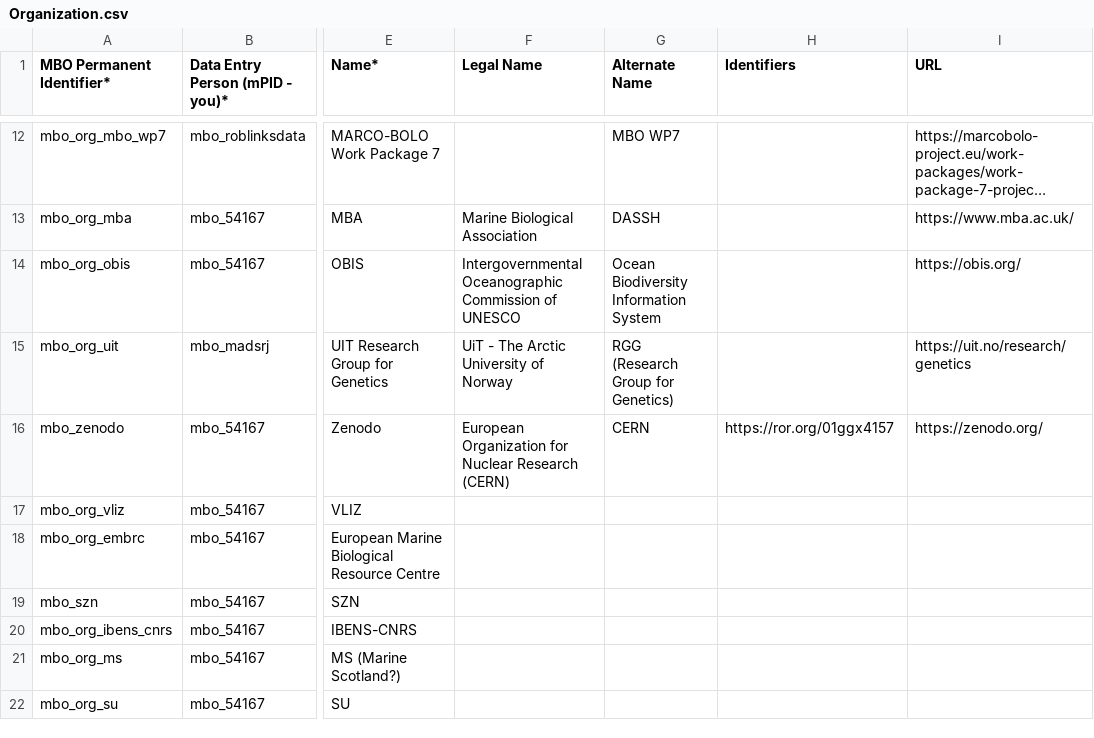
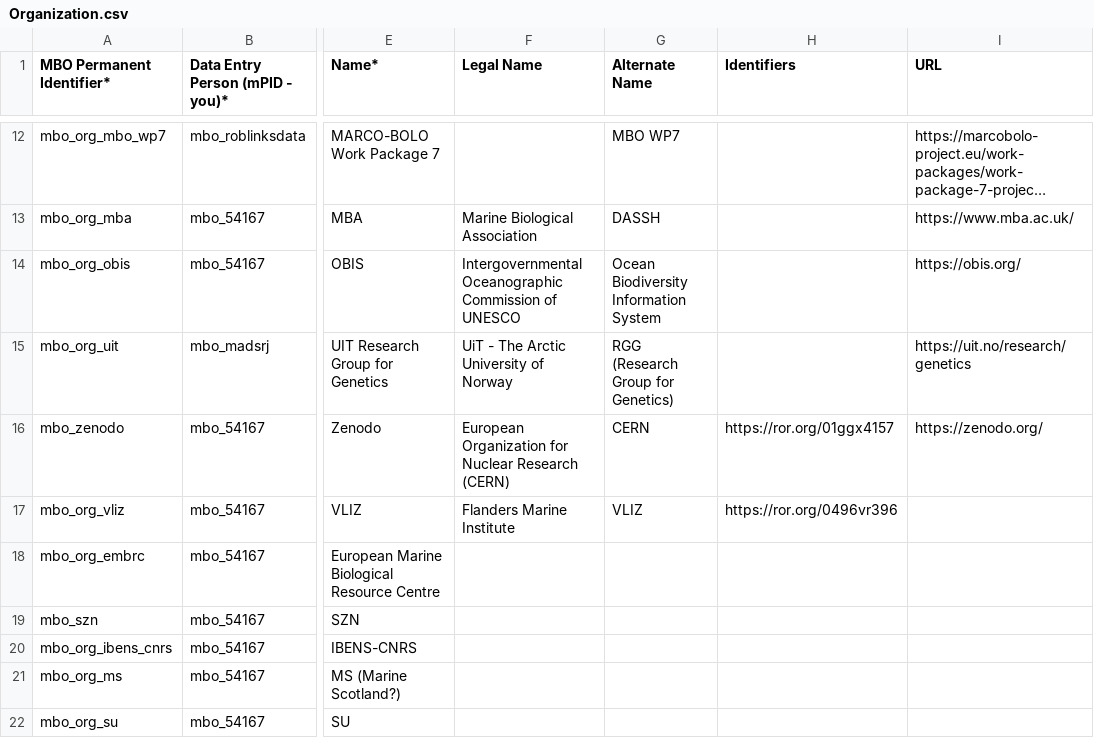
Before and after one commit to vliz-be-opsci/mbo-csv-to-json-ld, a CSV file: data/Organization.csv, drawn as a sheet; only a part is shown, gaps mark what is left out; long unchanged cells end in …; the diff names each change by its address in the sheet, - before the commit and + after, or states it on an @@ line.

```diff
--- a/data/Organization.csv
+++ b/data/Organization.csv
-F17 (Legal Name): (empty)
+F17 (Legal Name): Flanders Marine Institute
-G17 (Alternate Name): (empty)
+G17 (Alternate Name): VLIZ
-H17 (Identifiers): (empty)
+H17 (Identifiers): https://ror.org/0496vr396
```
Also changed, not shown: data/Person.csv.
